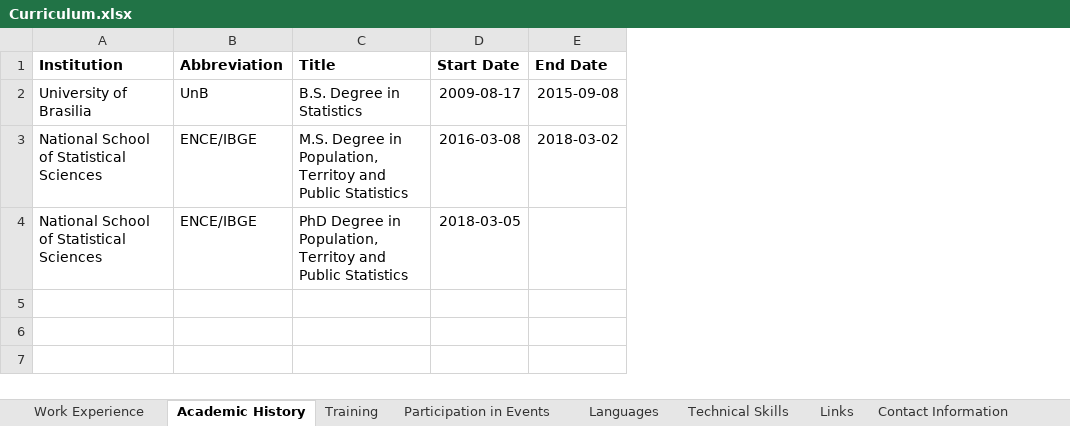
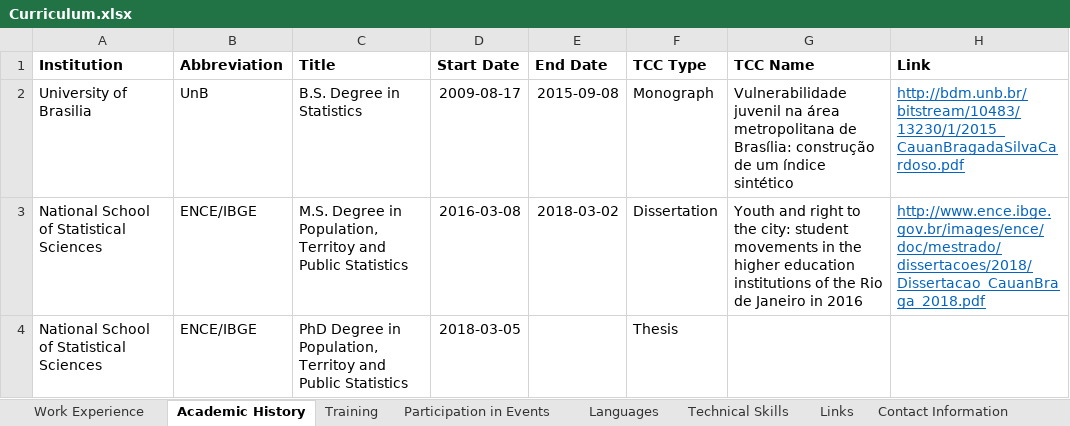
Before and after one commit to cauancardoso/Interactive-CV, an Excel workbook: Curriculum.xlsx, sheet Academic History, drawn as a sheet; values as stored, in another font and other column widths than the file's, no borders; the diff names each change by its address in the sheet, - before the commit and + after, or states it on an @@ line.

Commit message:
Add files via upload
Most updated version to date

```diff
--- a/Curriculum.xlsx (sheet Academic History)
+++ b/Curriculum.xlsx (sheet Academic History)
+column F (TCC Type), rows 2-4: Monograph | Dissertation | Thesis
+column G (TCC Name), rows 2-3: Vulnerabilidade juvenil na área metropolitana de Brasília: construção de um índice sintético | Youth and right to the city: student movements in the higher education institutions of the Rio de Janeiro in 2016
+column H (Link), rows 2-3: http://bdm.unb.br/bitstream/10483/13230/1/2015_CauanBragadaSilvaCardoso.pdf | http://www.ence.ibge.gov.br/images/ence/doc/mestrado/dissertacoes/2018/Dissertacao_CauanBraga_2018.pdf
```
